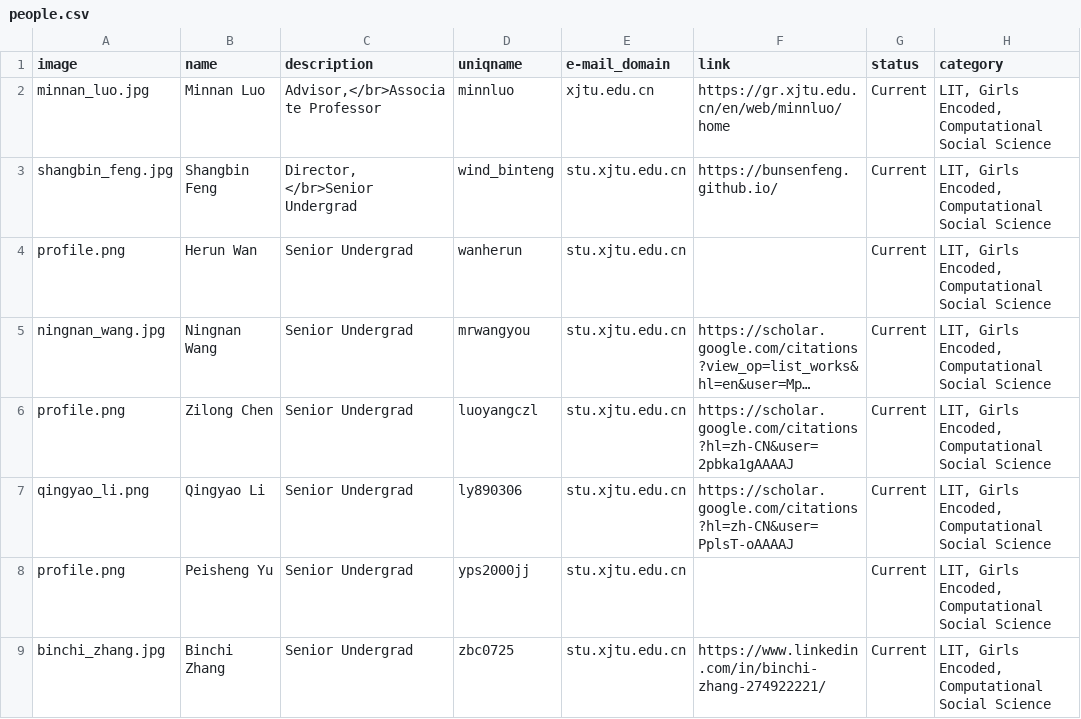
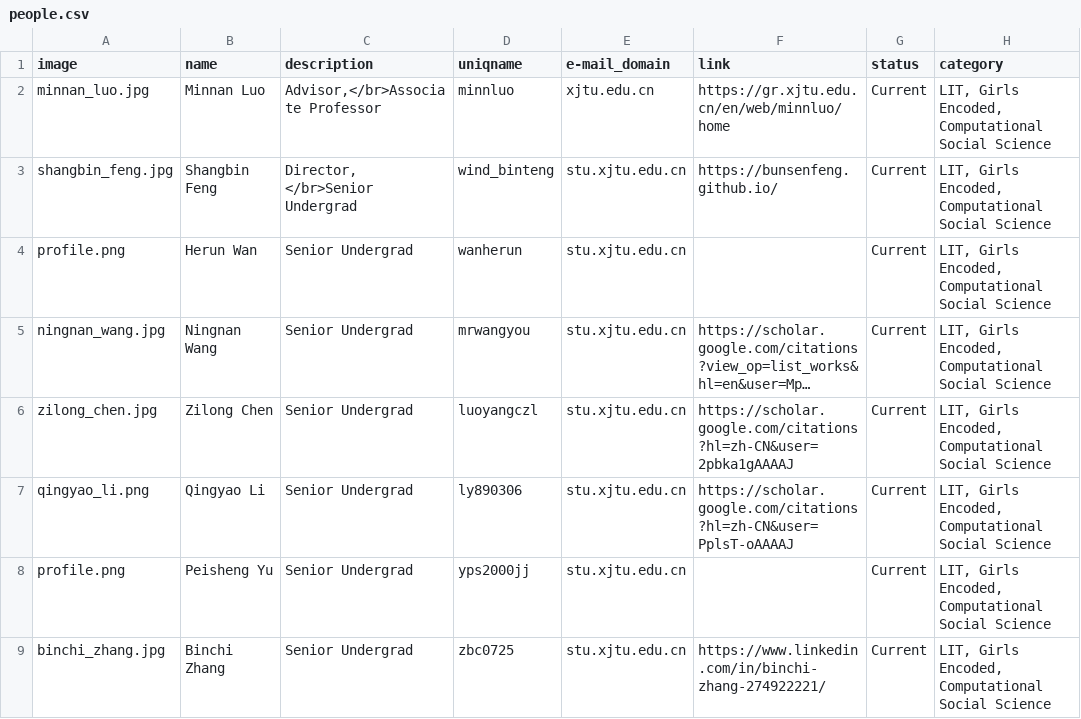
Before and after one commit to leopoldwhite/LuoUndergradXJTU.github.io, a CSV file: data/people.csv, drawn as a sheet; only a part is shown; long unchanged cells end in …; the diff names each change by its address in the sheet, - before the commit and + after, or states it on an @@ line.

Commit message:
upload zilong's photo

```diff
--- a/data/people.csv
+++ b/data/people.csv
-A6 (image): profile.png
+A6 (image): zilong_chen.jpg
```
Also changed, not shown: 2 other files.
